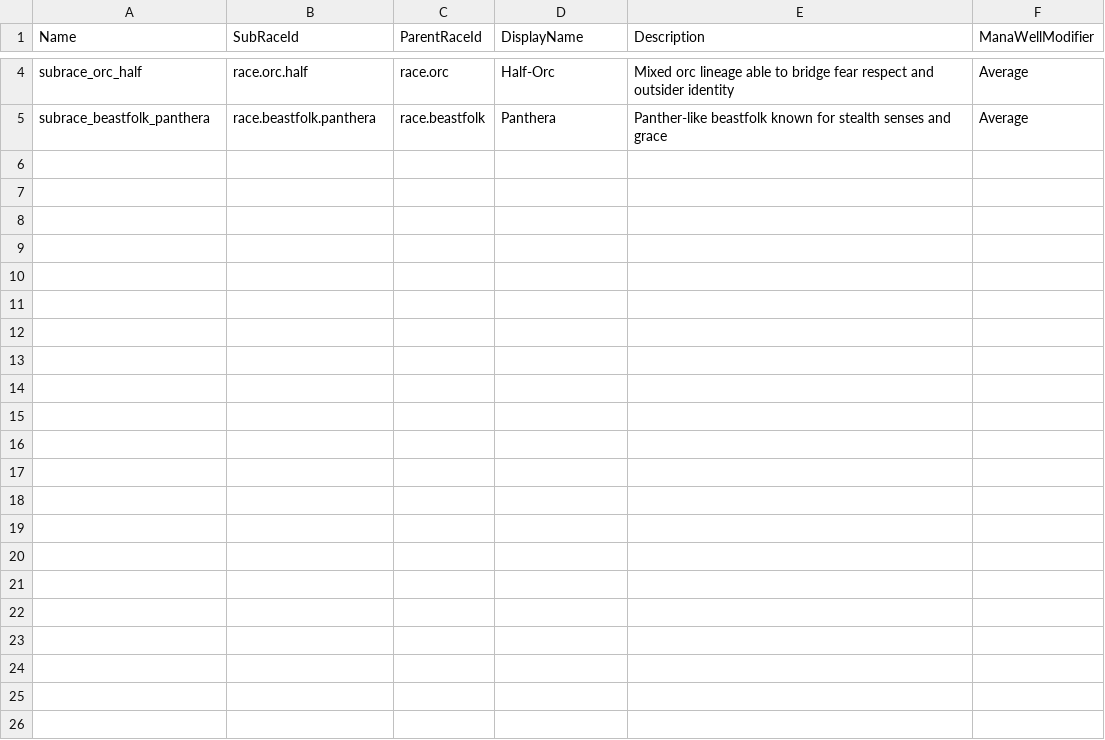
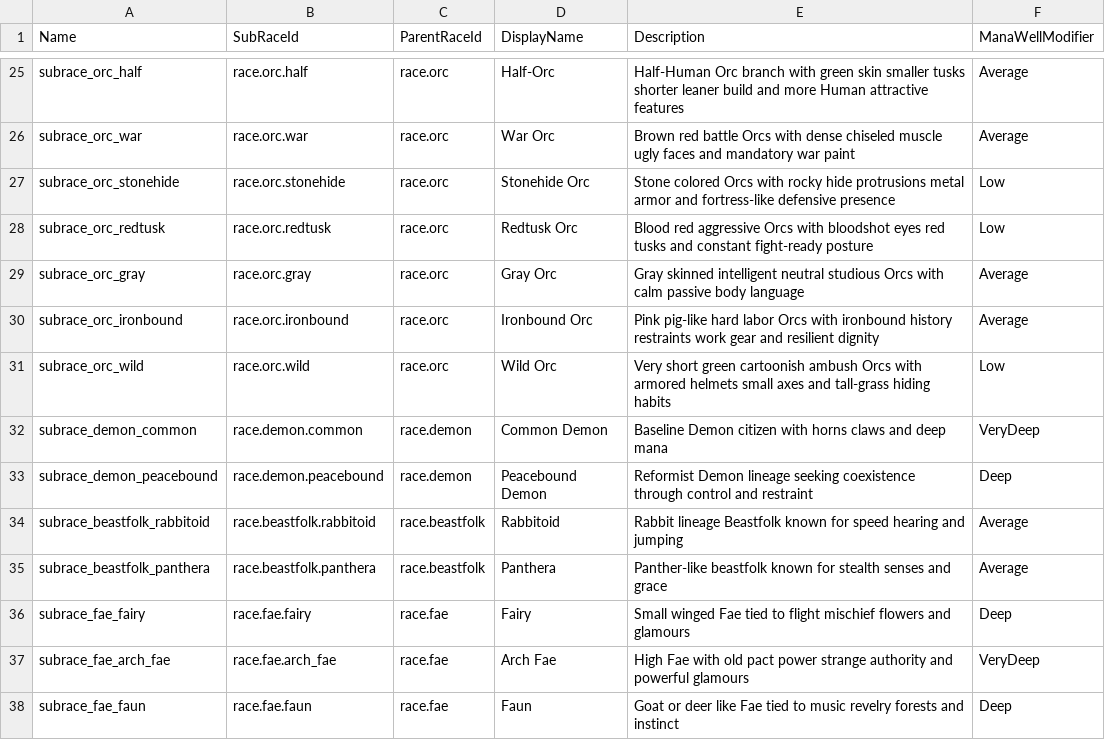
Before and after one commit to zangetsu19/Huwam, a CSV file: Content/Data/DT_SubRaces.csv, drawn as a sheet; only a part is shown, gaps mark what is left out; addresses are those after the commit; the diff covers the shown part only; the diff names each change by its address in the sheet, - before the commit and + after, or states it on an @@ line.

Commit message:
Document and wire dwarf and orc race baselines

```diff
--- a/Content/Data/DT_SubRaces.csv
+++ b/Content/Data/DT_SubRaces.csv
-E25 (Description): Mixed orc lineage able to bridge fear respect and outsider identity
+E25 (Description): Half-Human Orc branch with green skin smaller tusks shorter leaner build and more Human attractive features
+row 26: subrace_orc_war | race.orc.war | race.orc | War Orc | Brown red battle Orcs with dense chiseled muscle ugly faces and mandatory war paint | Average
+row 27: subrace_orc_stonehide | race.orc.stonehide | race.orc | Stonehide Orc | Stone colored Orcs with rocky hide protrusions metal armor and fortress-like defensive presence | Low
+row 28: subrace_orc_redtusk | race.orc.redtusk | race.orc | Redtusk Orc | Blood red aggressive Orcs with bloodshot eyes red tusks and constant fight-ready posture | Low
+row 29: subrace_orc_gray | race.orc.gray | race.orc | Gray Orc | Gray skinned intelligent neutral studious Orcs with calm passive body language | Average
+row 30: subrace_orc_ironbound | race.orc.ironbound | race.orc | Ironbound Orc | Pink pig-like hard labor Orcs with ironbound history restraints work gear and resilient dignity | Average
+row 31: subrace_orc_wild | race.orc.wild | race.orc | Wild Orc | Very short green cartoonish ambush Orcs with armored helmets small axes and tall-grass hiding habits | Low
+row 32: subrace_demon_common | race.demon.common | race.demon | Common Demon | Baseline Demon citizen with horns claws and deep mana | VeryDeep
+row 33: subrace_demon_peacebound | race.demon.peacebound | race.demon | Peacebound Demon | Reformist Demon lineage seeking coexistence through control and restraint | Deep
+row 34: subrace_beastfolk_rabbitoid | race.beastfolk.rabbitoid | race.beastfolk | Rabbitoid | Rabbit lineage Beastfolk known for speed hearing and jumping | Average
+row 36: subrace_fae_fairy | race.fae.fairy | race.fae | Fairy | Small winged Fae tied to flight mischief flowers and glamours | Deep
+row 37: subrace_fae_arch_fae | race.fae.arch_fae | race.fae | Arch Fae | High Fae with old pact power strange authority and powerful glamours | VeryDeep
+row 38: subrace_fae_faun | race.fae.faun | race.fae | Faun | Goat or deer like Fae tied to music revelry forests and instinct | Deep
```
Also changed, not shown: 21 added rows elsewhere in this file, 10 other files.
